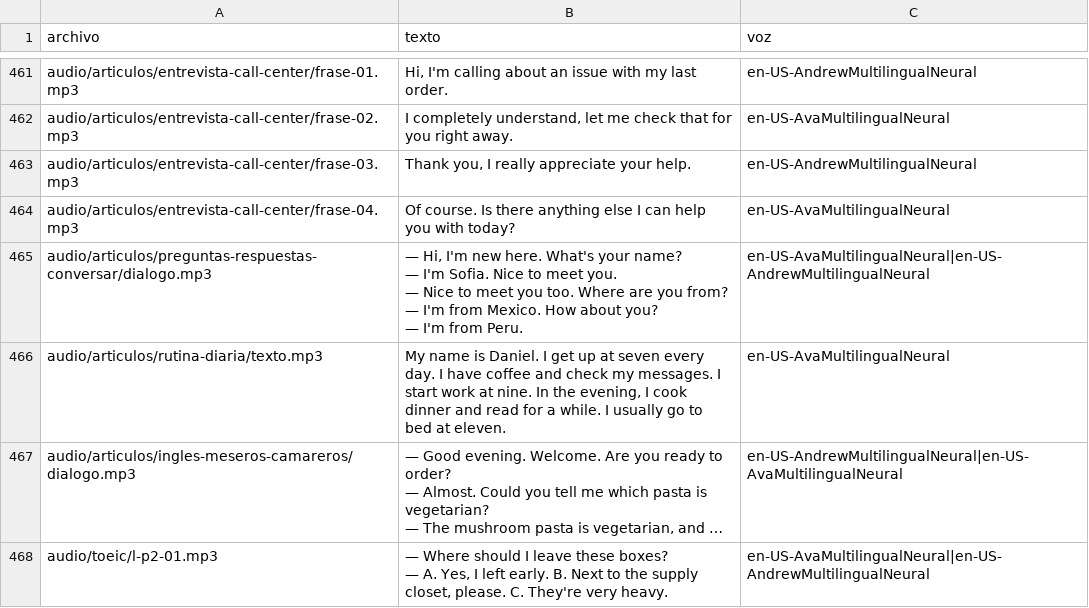
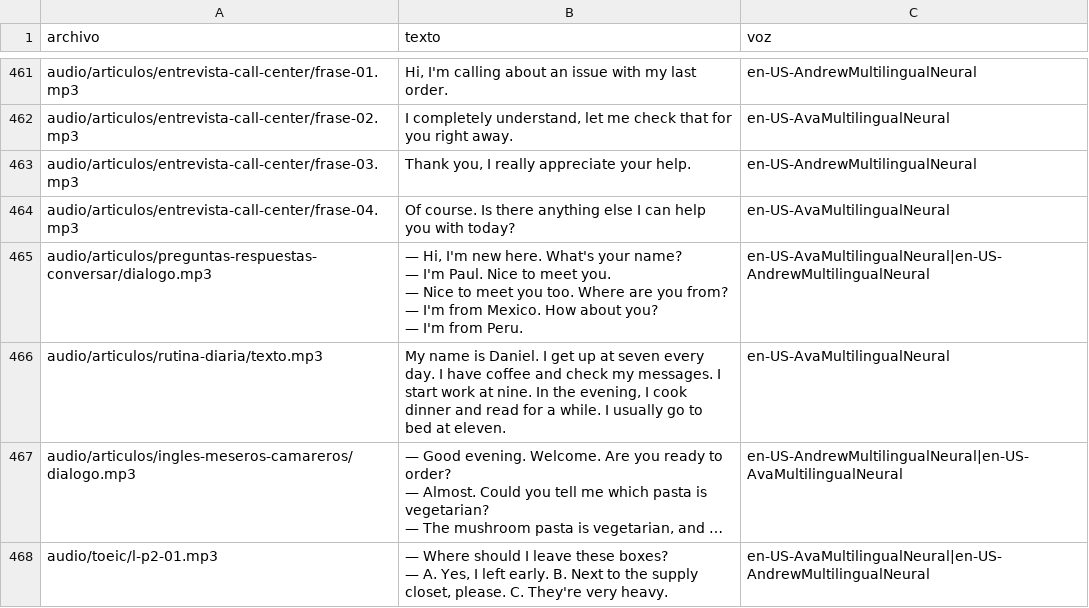
Before and after one commit to Fio42/Ingles_Con_Leo, a CSV file: tools/lista_audios.csv, drawn as a sheet; only a part is shown, gaps mark what is left out; long unchanged cells end in ….

Commit message:
Audio: corregir presentación de Paul

```diff
--- a/tools/lista_audios.csv
+++ b/tools/lista_audios.csv
@@ -568,7 +568,7 @@ audio/articulos/entrevista-call-center/frase-03.mp3,"Thank you, I really appreci
 audio/articulos/entrevista-call-center/frase-04.mp3,Of course. Is there anything else I can help you with today?,en-US-AvaMultilingualNeural
-audio/articulos/preguntas-respuestas-conversar/dialogo.mp3,"— Hi, I'm new here. What's your name?
-— I'm Sofia. Nice to meet you.
-— Nice to meet you too. Where are you from?
-— I'm from Mexico. How about you?
-— I'm from Peru.",en-US-AvaMultilingualNeural|en-US-AndrewMultilingualNeural
+audio/articulos/preguntas-respuestas-conversar/dialogo.mp3,"— Hi, I'm new here. What's your name?
+— I'm Paul. Nice to meet you.
+— Nice to meet you too. Where are you from?
+— I'm from Mexico. How about you?
+— I'm from Peru.",en-US-AvaMultilingualNeural|en-US-AndrewMultilingualNeural
 audio/articulos/rutina-diaria/texto.mp3,"My name is Daniel. I get up at seven every day. I have coffee and check my messages. I start work at nine. In the evening, I cook dinner and read for a while. I usually go to bed at eleven.",en-US-AvaMultilingualNeural
```
Also changed, not shown: 1 other file.
